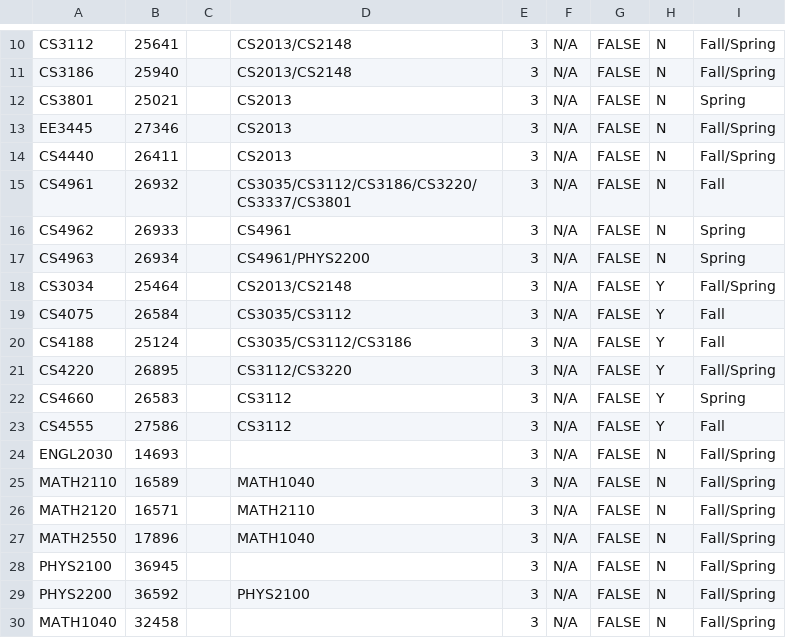
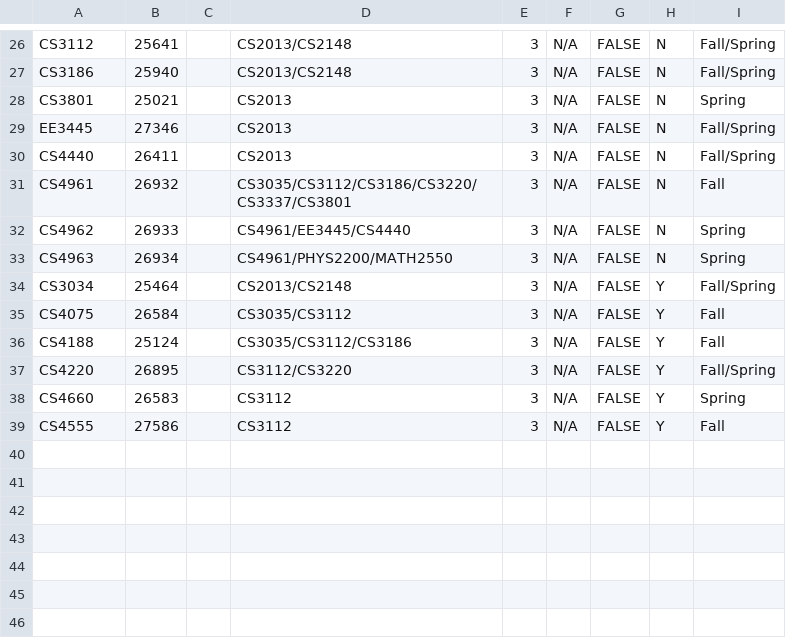
Before and after one commit to KevinHa07/CsSchedulingApp, a CSV file: Sample_Classes.csv, drawn as a sheet; only a part is shown, gaps mark what is left out; the diff covers the shown part only.

```diff
--- a/Sample_Classes.csv
+++ b/Sample_Classes.csv
@@ -15,4 +31,4 @@ CS4440,26411,,CS2013,3,N/A,FALSE,N,Fall/Spring
 CS4961,26932,,CS3035/CS3112/CS3186/CS3220/CS3337/CS3801,3,N/A,FALSE,N,Fall
-CS4962,26933,,CS4961,3,N/A,FALSE,N,Spring
-CS4963,26934,,CS4961/PHYS2200,3,N/A,FALSE,N,Spring
+CS4962,26933,,CS4961/EE3445/CS4440,3,N/A,FALSE,N,Spring
+CS4963,26934,,CS4961/PHYS2200/MATH2550,3,N/A,FALSE,N,Spring
 CS3034,25464,,CS2013/CS2148,3,N/A,FALSE,Y,Fall/Spring
@@ -23,8 +39 @@ CS4660,26583,,CS3112,3,N/A,FALSE,Y,Spring
 CS4555,27586,,CS3112,3,N/A,FALSE,Y,Fall
-ENGL2030,14693,,,3,N/A,FALSE,N,Fall/Spring
-MATH2110,16589,,MATH1040,3,N/A,FALSE,N,Fall/Spring
-MATH2120,16571,,MATH2110,3,N/A,FALSE,N,Fall/Spring
-MATH2550,17896,,MATH1040,3,N/A,FALSE,N,Fall/Spring
-PHYS2100,36945,,,3,N/A,FALSE,N,Fall/Spring
-PHYS2200,36592,,PHYS2100,3,N/A,FALSE,N,Fall/Spring
-MATH1040,32458,,,3,N/A,FALSE,N,Fall/Spring
```
Also changed, not shown: 14 added rows and 7 edited cells elsewhere in this file, 2 other files.
